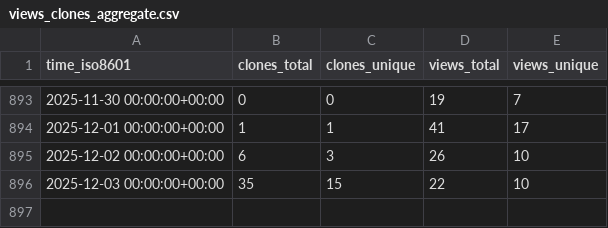
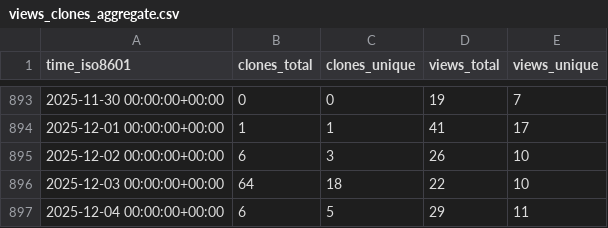
Before and after one commit to acavelan/gh-stats, a CSV file: SwissTPH/openmalaria/ghrs-data/views_clones_aggregate.csv, drawn as a sheet; only a part is shown, gaps mark what is left out.

```diff
--- a/SwissTPH/openmalaria/ghrs-data/views_clones_aggregate.csv
+++ b/SwissTPH/openmalaria/ghrs-data/views_clones_aggregate.csv
@@ -895,2 +895,3 @@ time_iso8601,clones_total,clones_unique,views_total,views_unique
 2025-12-02 00:00:00+00:00,6,3,26,10
-2025-12-03 00:00:00+00:00,35,15,22,10
+2025-12-03 00:00:00+00:00,64,18,22,10
+2025-12-04 00:00:00+00:00,6,5,29,11
```
Also changed, not shown: 1 other file.
